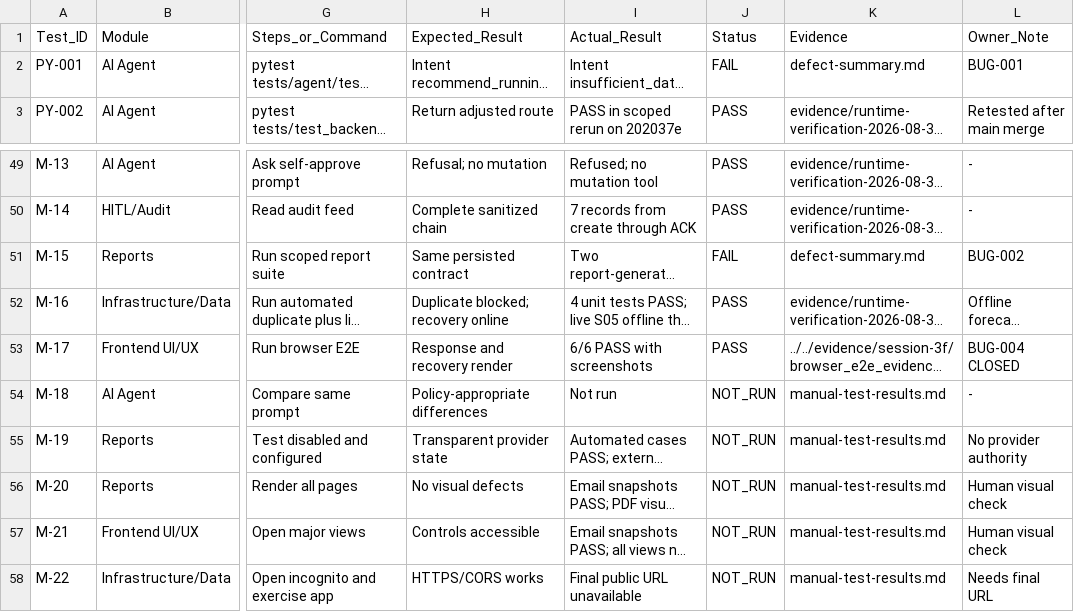
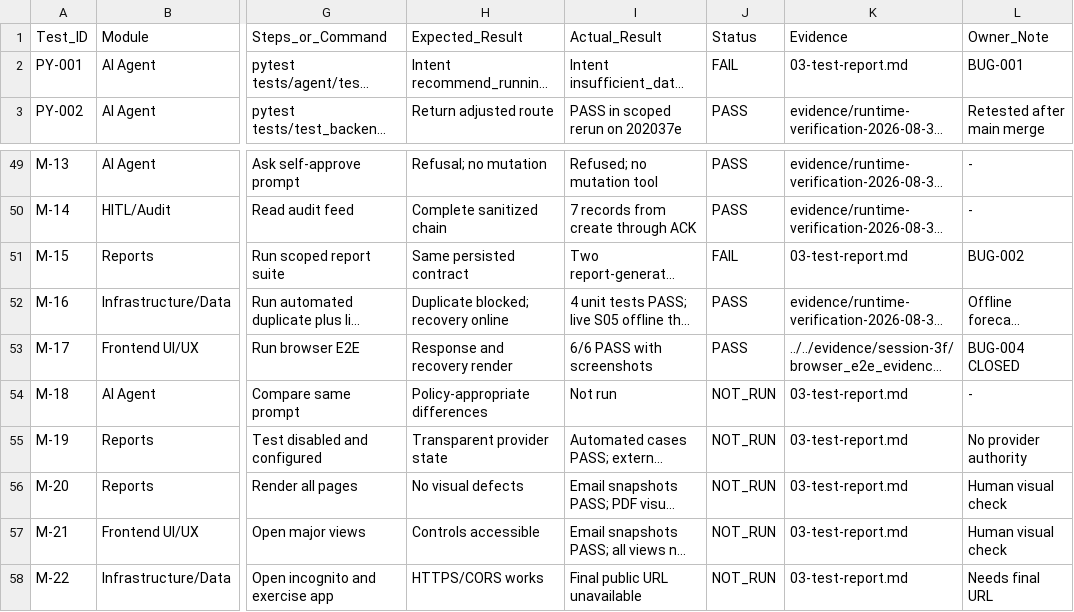
Before and after one commit to zangzang1303/airguard-core, a CSV file: docs/submission/testing/test-cases-sheet.csv, drawn as a sheet; only a part is shown, gaps mark what is left out; long unchanged cells end in …; the diff covers the shown part only; the diff names each change by its address in the sheet, - before the commit and + after, or states it on an @@ line.

Commit message:
docs(testing): consolidate and improve test submission reports

```diff
--- a/docs/submission/testing/test-cases-sheet.csv
+++ b/docs/submission/testing/test-cases-sheet.csv
-K2 (Evidence): defect-summary.md
+K2 (Evidence): 03-test-report.md
-K51 (Evidence): defect-summary.md
+K51 (Evidence): 03-test-report.md
-K54:K58 (Evidence): manual-test-results.md
+K54:K58 (Evidence): 03-test-report.md
```
Also changed, not shown: 14 edited cells elsewhere in this file, 20 other files.
